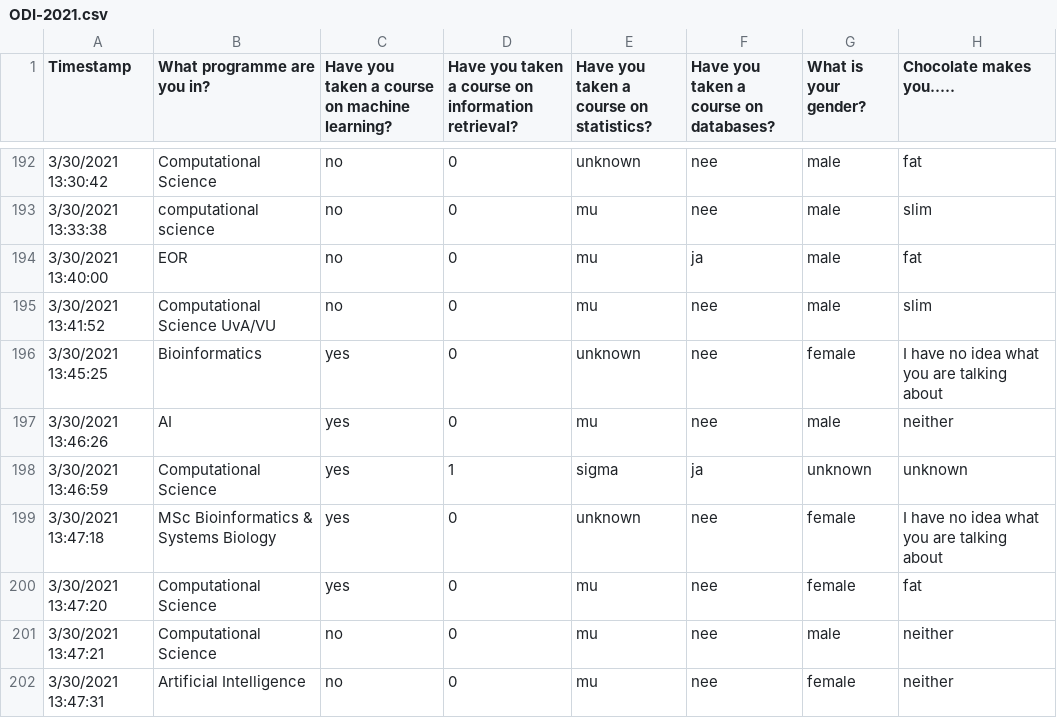
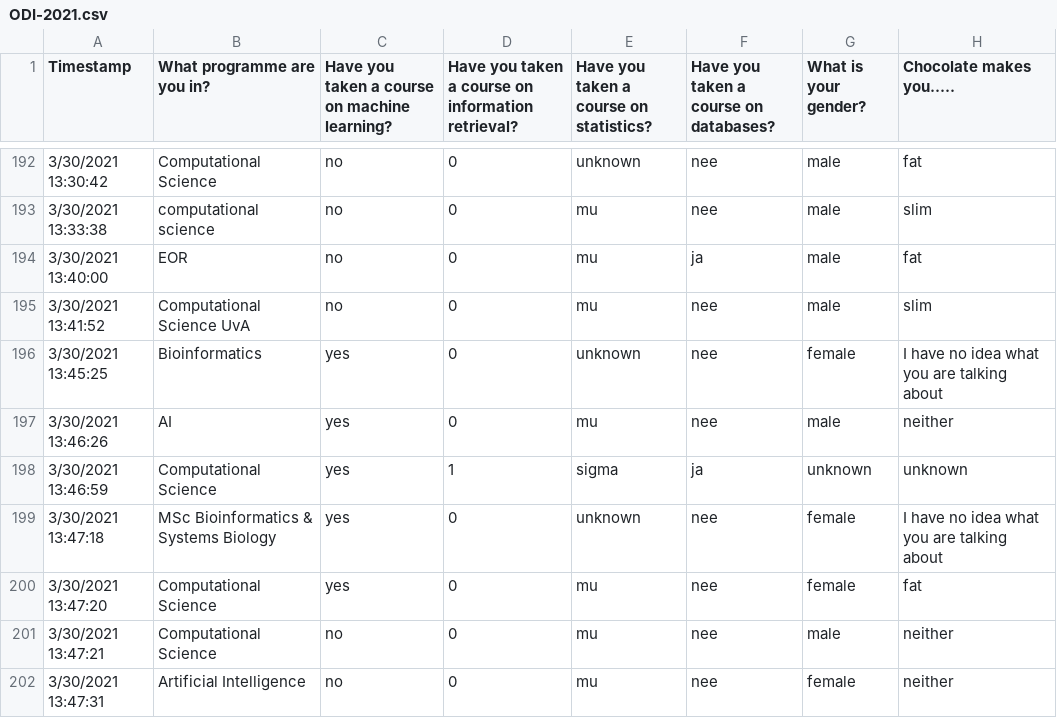
Before and after one commit to Karim-1/data-mining, a CSV file: assignment1/data/ODI-2021.csv (was assignment1/ODI-2021.csv), drawn as a sheet; only a part is shown, gaps mark what is left out; the diff names each change by its address in the sheet, - before the commit and + after, or states it on an @@ line.

```diff
--- a/assignment1/ODI-2021.csv
+++ b/assignment1/data/ODI-2021.csv
-B195 (What programme are you in?): Computational Science UvA/VU
+B195 (What programme are you in?): Computational Science UvA
```
Also changed, not shown: 4 other files.
